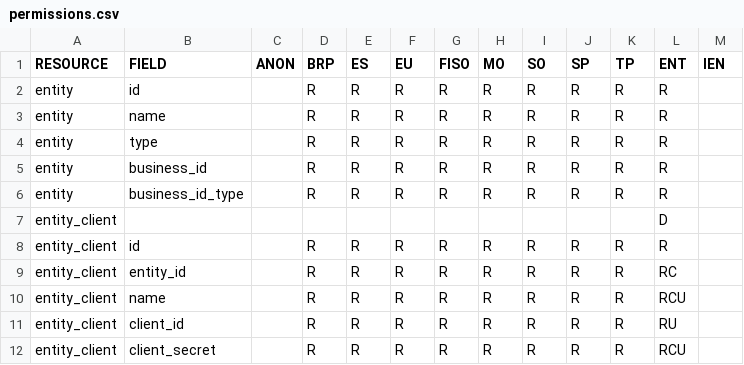
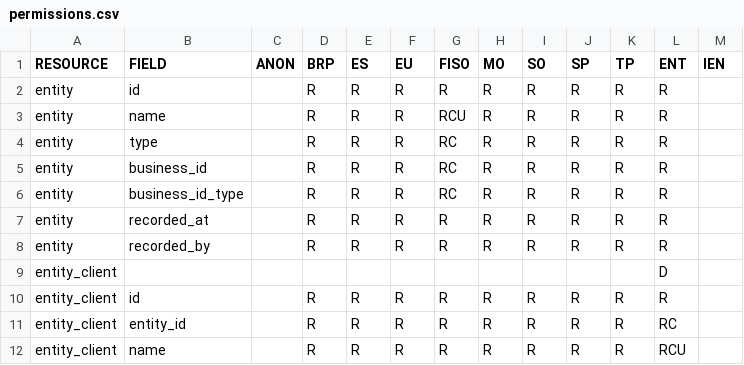
Before and after one commit to elhub/flex-information-system, a CSV file: local/input/permissions.csv, drawn as a sheet; only a part is shown; the shorter side is filled out with more unchanged rows.

Commit message:
feat: entity create as FISO for org or person with e-mail (FLEX-176) (#238)

```diff
--- a/local/input/permissions.csv
+++ b/local/input/permissions.csv
@@ -2,6 +2,8 @@ RESOURCE;FIELD;ANON;BRP;ES;EU;FISO;MO;SO;SP;TP;ENT;IEN
 entity;id;;R;R;R;R;R;R;R;R;R;
-entity;name;;R;R;R;R;R;R;R;R;R;
-entity;type;;R;R;R;R;R;R;R;R;R;
-entity;business_id;;R;R;R;R;R;R;R;R;R;
-entity;business_id_type;;R;R;R;R;R;R;R;R;R;
+entity;name;;R;R;R;RCU;R;R;R;R;R;
+entity;type;;R;R;R;RC;R;R;R;R;R;
+entity;business_id;;R;R;R;RC;R;R;R;R;R;
+entity;business_id_type;;R;R;R;RC;R;R;R;R;R;
+entity;recorded_at;;R;R;R;R;R;R;R;R;R;
+entity;recorded_by;;R;R;R;R;R;R;R;R;R;
 entity_client;;;;;;;;;;;D;
```
Also changed, not shown: 28 other files.
